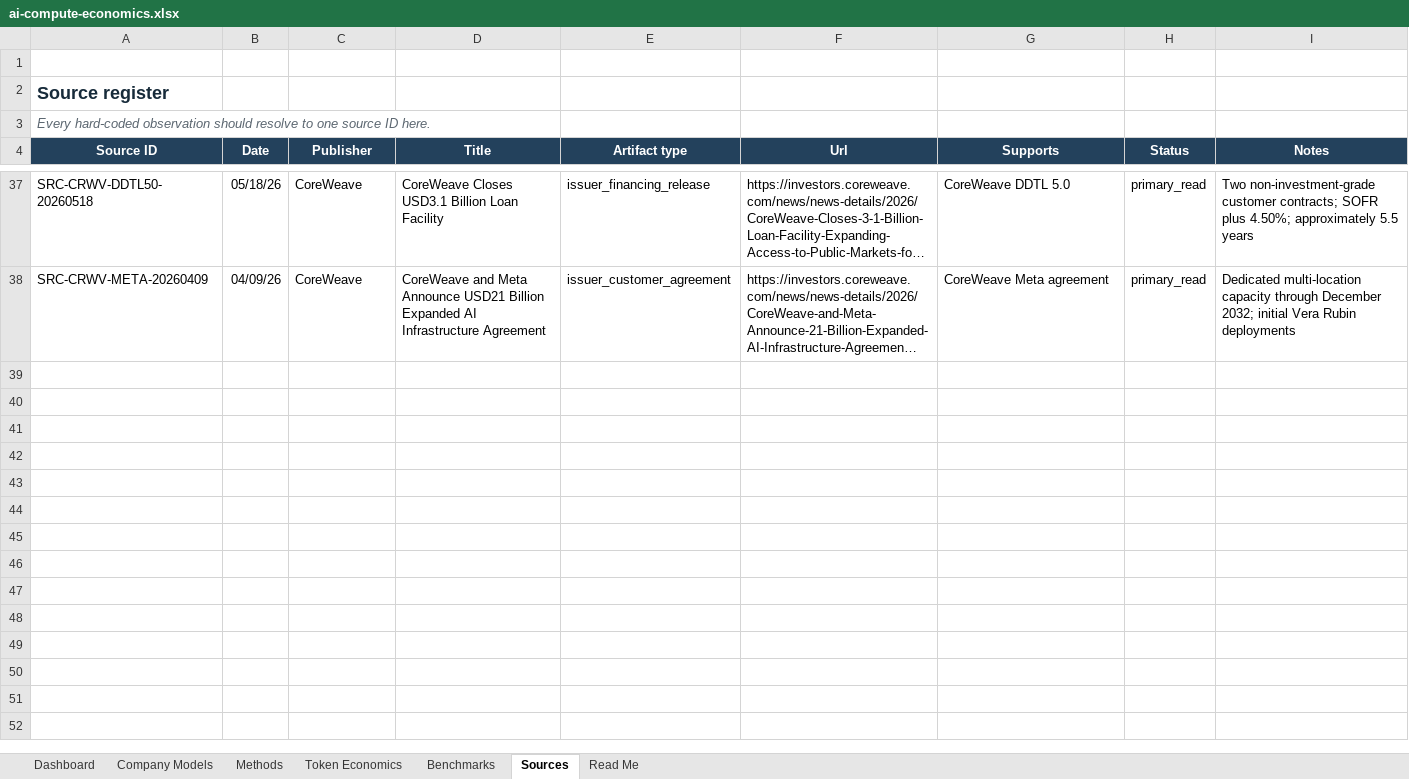
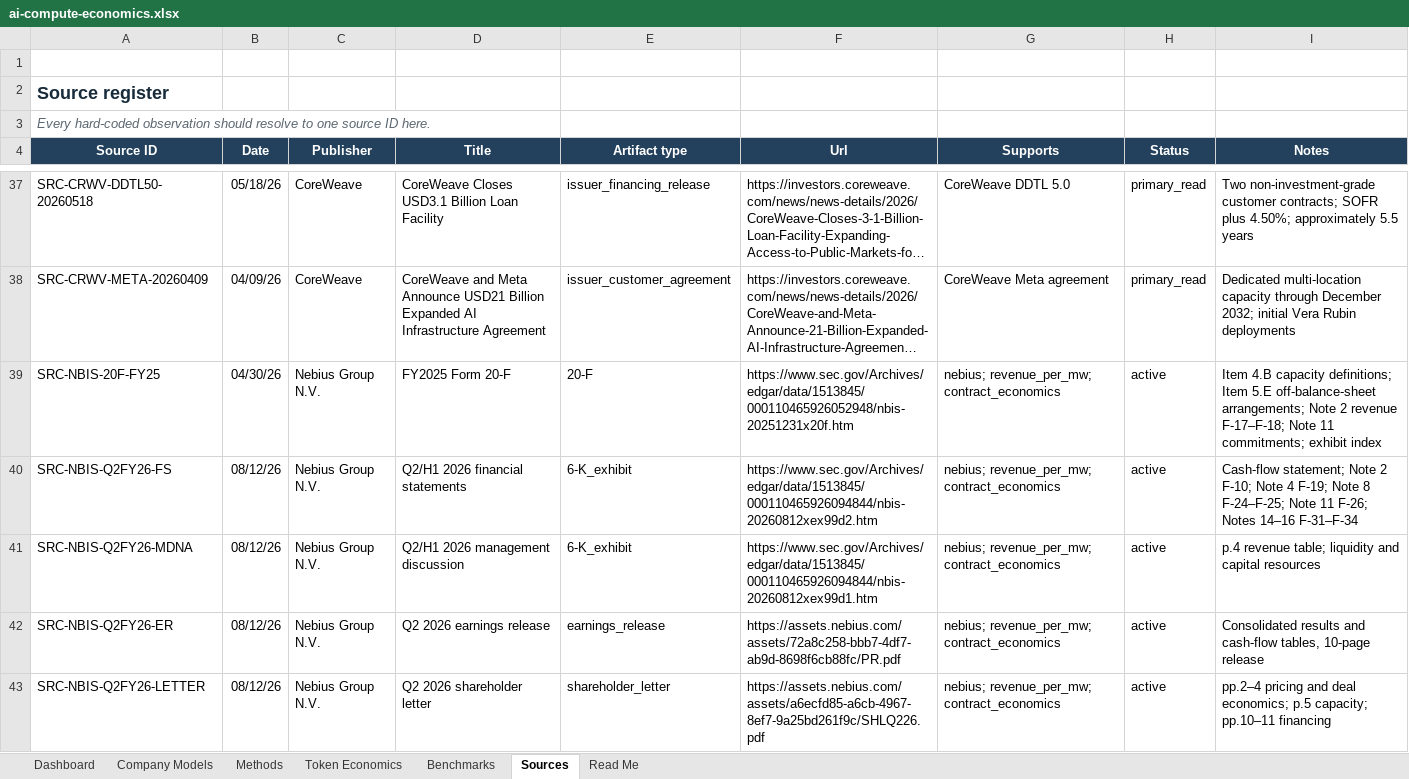
Before and after one commit to smsyt4sjvc-crypto/MW-, an Excel workbook: data/ai-compute-economics.xlsx, sheet Sources, drawn as a sheet; only a part is shown, gaps mark what is left out; long unchanged cells end in …; values as stored, in another font and other column widths than the file's, no borders; table styles not drawn; the diff covers the shown part only; the diff names each change by its address in the sheet, - before the commit and + after, or states it on an @@ line.

Commit message:
Review Nebius compute economics, PUE and structured financing

```diff
--- a/data/ai-compute-economics.xlsx (sheet Sources)
+++ b/data/ai-compute-economics.xlsx (sheet Sources)
+row 39: SRC-NBIS-20F-FY25 | 04/30/26 | Nebius Group N.V. | FY2025 Form 20-F | 20-F | https://www.sec.gov/Archives/edgar/data/1513845/000110465926052948/nbis-20251231x20f.htm | nebius; revenue_per_mw; contract_economics | active | Item 4.B capacity definitions; Item 5.E off-balance-sheet arrangements; Note 2 revenue F-17–F-18; Note 11 commitments; exhibit index
+row 40: SRC-NBIS-Q2FY26-FS | 08/12/26 | Nebius Group N.V. | Q2/H1 2026 financial statements | 6-K_exhibit | https://www.sec.gov/Archives/edgar/data/1513845/000110465926094844/nbis-20260812xex99d2.htm | nebius; revenue_per_mw; contract_economics | active | Cash-flow statement; Note 2 F-10; Note 4 F-19; Note 8 F-24–F-25; Note 11 F-26; Notes 14–16 F-31–F-34
+row 41: SRC-NBIS-Q2FY26-MDNA | 08/12/26 | Nebius Group N.V. | Q2/H1 2026 management discussion | 6-K_exhibit | https://www.sec.gov/Archives/edgar/data/1513845/000110465926094844/nbis-20260812xex99d1.htm | nebius; revenue_per_mw; contract_economics | active | p.4 revenue table; liquidity and capital resources
+row 42: SRC-NBIS-Q2FY26-ER | 08/12/26 | Nebius Group N.V. | Q2 2026 earnings release | earnings_release | https://assets.nebius.com/assets/72a8c258-bbb7-4df7-ab9d-8698f6cb88fc/PR.pdf | nebius; revenue_per_mw; contract_economics | active | Consolidated results and cash-flow tables, 10-page release
+row 43: SRC-NBIS-Q2FY26-LETTER | 08/12/26 | Nebius Group N.V. | Q2 2026 shareholder letter | shareholder_letter | https://assets.nebius.com/assets/a6ecfd85-a6cb-4967-8ef7-9a25bd261f9c/SHLQ226.pdf | nebius; revenue_per_mw; contract_economics | active | pp.2–4 pricing and deal economics; p.5 capacity; pp.10–11 financing
```
Also changed, not shown: 12 added rows elsewhere in this sheet, sheet Company Models, sheet Methods, sheet Dashboard, formulas that keep their value, 15 other files.
